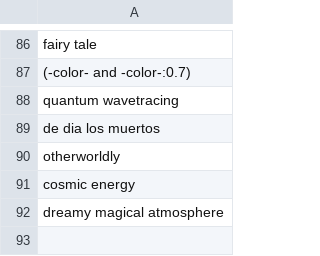
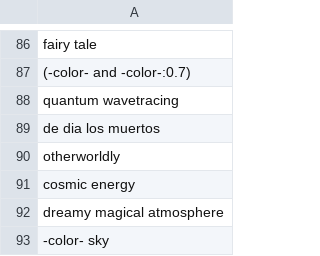
Before and after one commit to AIrjen/OneButtonPrompt, a CSV file: csvfiles/vomit.csv, drawn as a sheet; only a part is shown, gaps mark what is left out; the diff names each change by its address in the sheet, - before the commit and + after, or states it on an @@ line.

```diff
--- a/csvfiles/vomit.csv
+++ b/csvfiles/vomit.csv
+row 93: -color- sky
```
Also changed, not shown: 1 other file.
